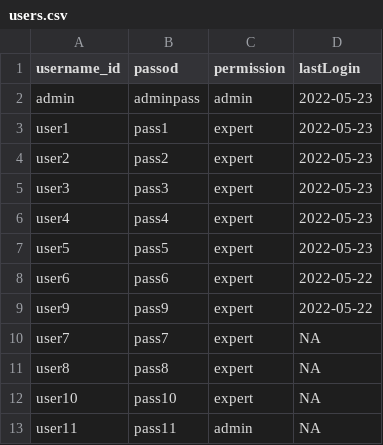
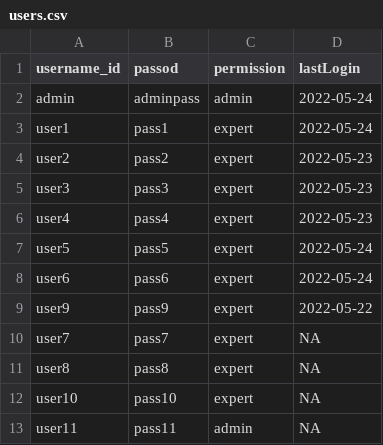
Before and after one commit to solDC/summariesApp, a CSV file: data/inputs/users.csv, drawn as a sheet.

```diff
--- a/data/inputs/users.csv
+++ b/data/inputs/users.csv
@@ -1,4 +1,4 @@
 "username_id","passod","permission","lastLogin"
-"admin","adminpass","admin","2022-05-23"
-"user1","pass1","expert","2022-05-23"
+"admin","adminpass","admin","2022-05-24"
+"user1","pass1","expert","2022-05-24"
 "user2","pass2","expert","2022-05-23"
@@ -6,4 +6,4 @@
 "user4","pass4","expert","2022-05-23"
-"user5","pass5","expert","2022-05-23"
-"user6","pass6","expert","2022-05-22"
+"user5","pass5","expert","2022-05-24"
+"user6","pass6","expert","2022-05-24"
 "user9","pass9","expert","2022-05-22"
```
Also changed, not shown: data/inputs/conf.csv, 4 other files.
